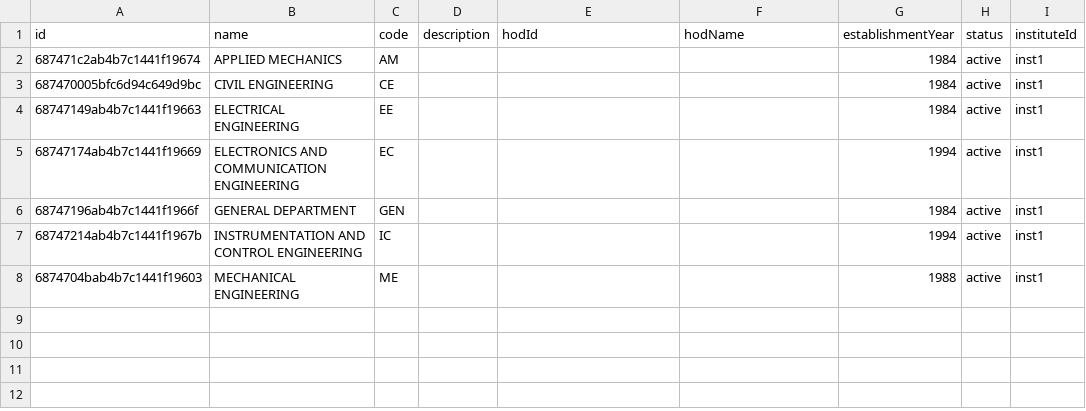
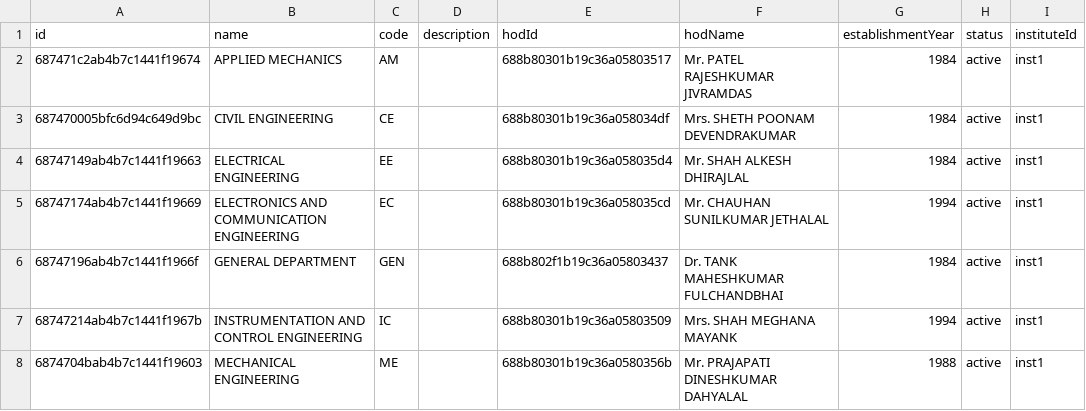
Before and after one commit to milavdabgar/studio, a CSV file: data/csvs/portal-exports/departments_export.csv, drawn as a sheet.

```diff
--- a/data/csvs/portal-exports/departments_export.csv
+++ b/data/csvs/portal-exports/departments_export.csv
@@ -1,8 +1,8 @@
 id,name,code,description,hodId,hodName,establishmentYear,status,instituteId
-687471c2ab4b7c1441f19674,"APPLIED MECHANICS","AM","",,"",1984,active,inst1
-687470005bfc6d94c649d9bc,"CIVIL ENGINEERING","CE","",,"",1984,active,inst1
-68747149ab4b7c1441f19663,"ELECTRICAL ENGINEERING","EE","",,"",1984,active,inst1
-68747174ab4b7c1441f19669,"ELECTRONICS AND COMMUNICATION ENGINEERING","EC","",,"",1994,active,inst1
-68747196ab4b7c1441f1966f,"GENERAL DEPARTMENT","GEN","",,"",1984,active,inst1
-68747214ab4b7c1441f1967b,"INSTRUMENTATION AND CONTROL ENGINEERING","IC","",,"",1994,active,inst1
-6874704bab4b7c1441f19603,"MECHANICAL ENGINEERING","ME","",,"",1988,active,inst1
+687471c2ab4b7c1441f19674,"APPLIED MECHANICS","AM","",688b80301b19c36a05803517,"Mr. PATEL RAJESHKUMAR JIVRAMDAS",1984,active,inst1
+687470005bfc6d94c649d9bc,"CIVIL ENGINEERING","CE","",688b80301b19c36a058034df,"Mrs. SHETH POONAM DEVENDRAKUMAR",1984,active,inst1
+68747149ab4b7c1441f19663,"ELECTRICAL ENGINEERING","EE","",688b80301b19c36a058035d4,"Mr. SHAH ALKESH DHIRAJLAL",1984,active,inst1
+68747174ab4b7c1441f19669,"ELECTRONICS AND COMMUNICATION ENGINEERING","EC","",688b80301b19c36a058035cd,"Mr. CHAUHAN SUNILKUMAR JETHALAL",1994,active,inst1
+68747196ab4b7c1441f1966f,"GENERAL DEPARTMENT","GEN","",688b802f1b19c36a05803437,"Dr. TANK MAHESHKUMAR FULCHANDBHAI",1984,active,inst1
+68747214ab4b7c1441f1967b,"INSTRUMENTATION AND CONTROL ENGINEERING","IC","",688b80301b19c36a05803509,"Mrs. SHAH MEGHANA MAYANK",1994,active,inst1
+6874704bab4b7c1441f19603,"MECHANICAL ENGINEERING","ME","",688b80301b19c36a0580356b,"Mr. PRAJAPATI DINESHKUMAR DAHYALAL",1988,active,inst1
```
Also changed, not shown: data/csvs/portal-exports/institutes_export.csv, data/csvs/portal-exports/programs_export.csv, 2 other files.
